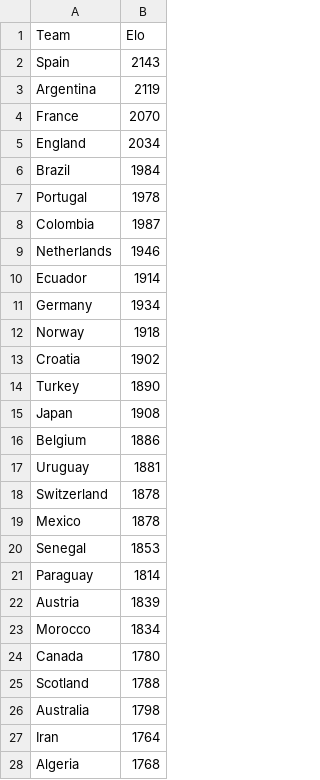
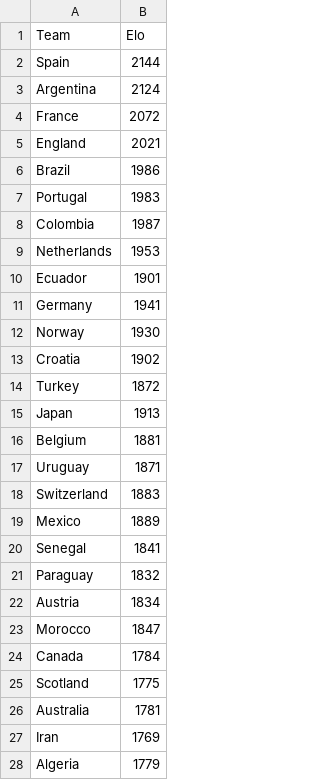
Before and after one commit to emrecemal/World-Cup-Simulator, a CSV file: elo.csv, drawn as a sheet; only a part is shown; the diff covers the shown part only.

Commit message:
update elo

```diff
--- a/elo.csv
+++ b/elo.csv
@@ -1,28 +1,28 @@
 Team,Elo
-Spain,2143
-Argentina,2119
-France,2070
-England,2034
-Brazil,1984
-Portugal,1978
+Spain,2144
+Argentina,2124
+France,2072
+England,2021
+Brazil,1986
+Portugal,1983
 Colombia,1987
-Netherlands,1946
-Ecuador,1914
-Germany,1934
-Norway,1918
+Netherlands,1953
+Ecuador,1901
+Germany,1941
+Norway,1930
 Croatia,1902
-Turkey,1890
-Japan,1908
-Belgium,1886
-Uruguay,1881
-Switzerland,1878
-Mexico,1878
-Senegal,1853
-Paraguay,1814
-Austria,1839
-Morocco,1834
-Canada,1780
-Scotland,1788
-Australia,1798
-Iran,1764
-Algeria,1768
+Turkey,1872
+Japan,1913
+Belgium,1881
+Uruguay,1871
+Switzerland,1883
+Mexico,1889
+Senegal,1841
+Paraguay,1832
+Austria,1834
+Morocco,1847
+Canada,1784
+Scotland,1775
+Australia,1781
+Iran,1769
+Algeria,1779
```
Also changed, not shown: 19 edited cells elsewhere in this file.
